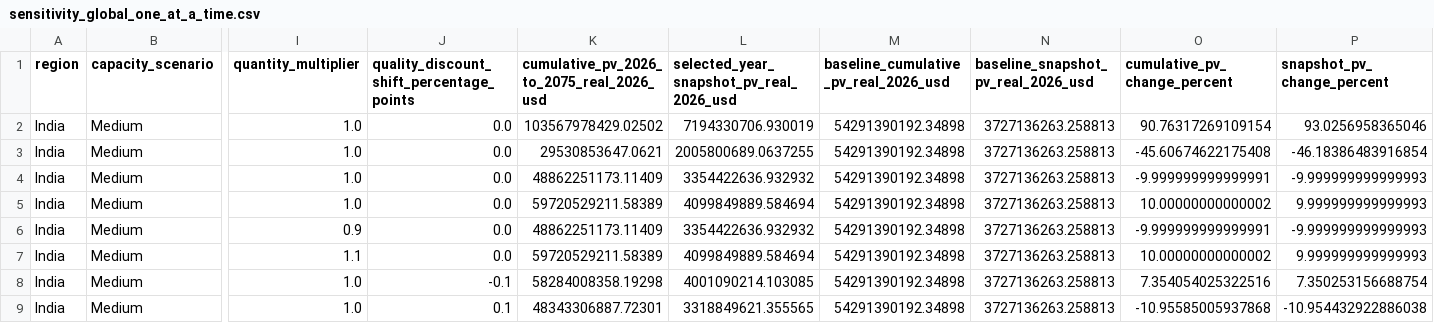
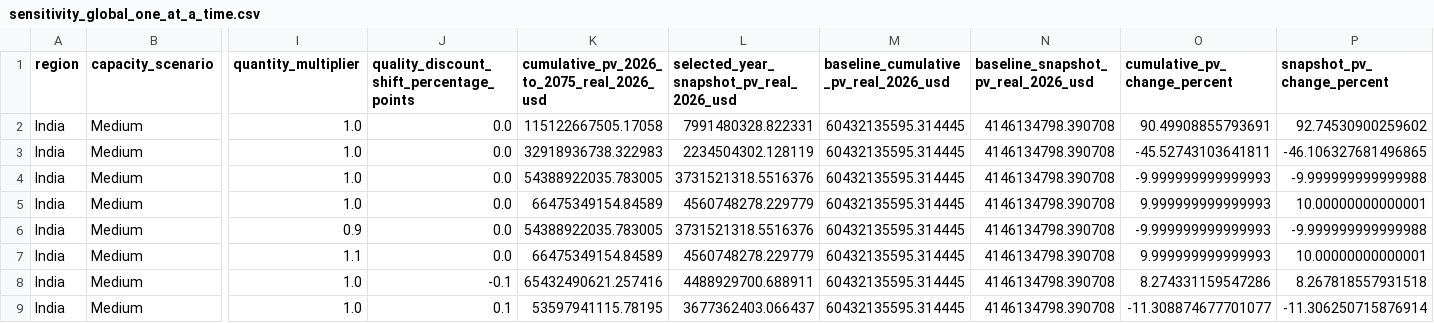
Before and after one commit to ijiyathakur/pv-waste-forecasting-dashboard, a CSV file: outputs/pv_eol_economic_outputs/tables/sensitivity_global_one_at_a_time.csv, drawn as a sheet; only a part is shown, gaps mark what is left out; the diff names each change by its address in the sheet, - before the commit and + after, or states it on an @@ line.

```diff
--- a/outputs/pv_eol_economic_outputs/tables/sensitivity_global_one_at_a_time.csv
+++ b/outputs/pv_eol_economic_outputs/tables/sensitivity_global_one_at_a_time.csv
-K2: 103567978429.02502
+K2: 115122667505.17058
-L2: 7194330706.930019
+L2: 7991480328.822331
-M2:M9: 54291390192.34898
+M2:M9: 60432135595.314445
-N2:N9: 3727136263.258813
+N2:N9: 4146134798.390708
-O2 (cumulative_pv_change_percent): 90.76317269109154
+O2 (cumulative_pv_change_percent): 90.49908855793691
-P2 (snapshot_pv_change_percent): 93.0256958365046
+P2 (snapshot_pv_change_percent): 92.74530900259602
-K3: 29530853647.0621
+K3: 32918936738.322983
-L3: 2005800689.0637255
+L3: 2234504302.128119
-O3 (cumulative_pv_change_percent): -45.60674622175408
+O3 (cumulative_pv_change_percent): -45.52743103641811
-P3 (snapshot_pv_change_percent): -46.18386483916854
+P3 (snapshot_pv_change_percent): -46.106327681496865
-K4: 48862251173.11409
+K4: 54388922035.783005
-L4: 3354422636.932932
+L4: 3731521318.5516376
-O4 (cumulative_pv_change_percent): -9.999999999999991
+O4 (cumulative_pv_change_percent): -9.999999999999993
-P4 (snapshot_pv_change_percent): -9.999999999999993
+P4 (snapshot_pv_change_percent): -9.999999999999988
-K5: 59720529211.58389
+K5: 66475349154.84589
-L5: 4099849889.584694
+L5: 4560748278.229779
-O5 (cumulative_pv_change_percent): 10.00000000000002
+O5 (cumulative_pv_change_percent): 9.999999999999993
-P5 (snapshot_pv_change_percent): 9.999999999999993
+P5 (snapshot_pv_change_percent): 10.00000000000001
-K6: 48862251173.11409
+K6: 54388922035.783005
-L6: 3354422636.932932
+L6: 3731521318.5516376
-O6 (cumulative_pv_change_percent): -9.999999999999991
+O6 (cumulative_pv_change_percent): -9.999999999999993
-P6 (snapshot_pv_change_percent): -9.999999999999993
+P6 (snapshot_pv_change_percent): -9.999999999999988
-K7: 59720529211.58389
+K7: 66475349154.84589
-L7: 4099849889.584694
+L7: 4560748278.229779
-O7 (cumulative_pv_change_percent): 10.00000000000002
+O7 (cumulative_pv_change_percent): 9.999999999999993
-P7 (snapshot_pv_change_percent): 9.999999999999993
+P7 (snapshot_pv_change_percent): 10.00000000000001
-K8: 58284008358.19298
+K8: 65432490621.257416
-L8: 4001090214.103085
+L8: 4488929700.688911
-O8 (cumulative_pv_change_percent): 7.354054025322516
+O8 (cumulative_pv_change_percent): 8.274331159547286
-P8 (snapshot_pv_change_percent): 7.350253156688754
+P8 (snapshot_pv_change_percent): 8.267818557931518
-K9: 48343306887.72301
+K9: 53597941115.78195
-L9: 3318849621.355565
+L9: 3677362403.066437
-O9 (cumulative_pv_change_percent): -10.95585005937868
+O9 (cumulative_pv_change_percent): -11.308874677701077
-P9 (snapshot_pv_change_percent): -10.954432922886038
+P9 (snapshot_pv_change_percent): -11.306250715876914
```
Also changed, not shown: data/economic_assumption_sources.csv, outputs/pv_eol_economic_outputs/tables/commodity_price_pathways_2026_2075.csv, 21 other files.
